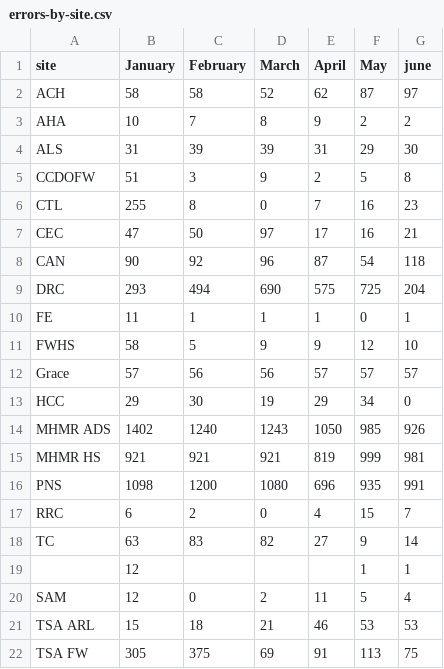
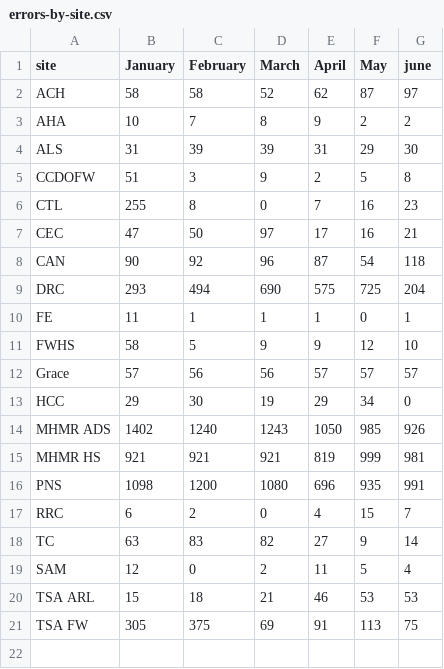
Before and after one commit to Ladvien/ladvien.github.io, a CSV file: files/errors-by-site.csv, drawn as a sheet.

```diff
--- a/files/errors-by-site.csv
+++ b/files/errors-by-site.csv
@@ -18,3 +18,2 @@ RRC,6,2,0,4,15,7
 TC,63,83,82,27,9,14
-,12,,,,1,1
 SAM,12,0,2,11,5,4
```
Also changed, not shown: 1 other file.
